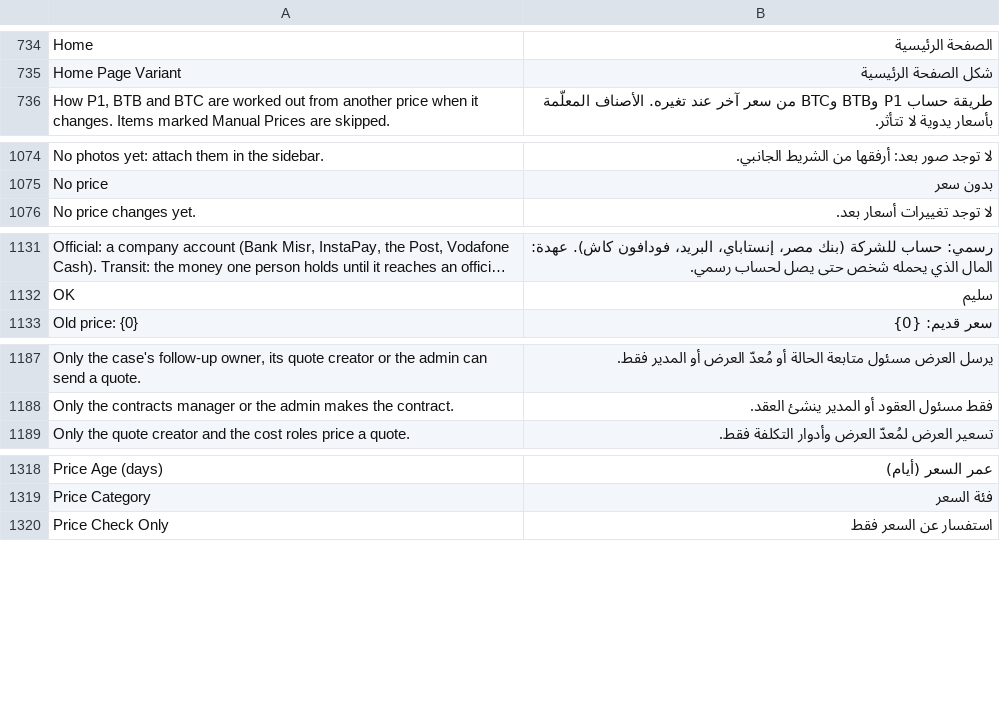
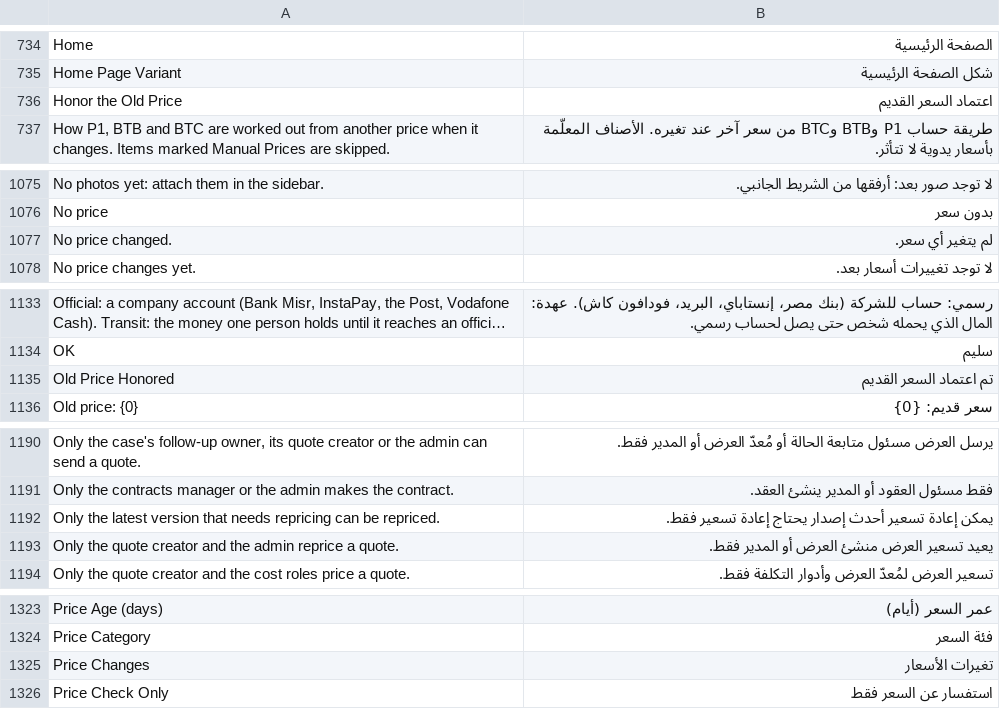
Before and after one commit to MostafaELShehabey/Smart-Power, a CSV file: smart_power/translations/ar.csv, drawn as a sheet; only a part is shown, gaps mark what is left out; long unchanged cells end in …; the diff covers the shown part only; the diff names each change by its address in the sheet, - before the commit and + after, or states it on an @@ line.

```diff
--- a/smart_power/translations/ar.csv
+++ b/smart_power/translations/ar.csv
+row 736: Honor the Old Price | اعتماد السعر القديم
+row 1077: No price changed. | لم يتغير أي سعر.
+row 1135: Old Price Honored | تم اعتماد السعر القديم
+row 1192: Only the latest version that needs repricing can be repriced. | يمكن إعادة تسعير أحدث إصدار يحتاج إعادة تسعير فقط.
+row 1193: Only the quote creator and the admin reprice a quote. | يعيد تسعير العرض منشئ العرض أو المدير فقط.
+row 1325: Price Changes | تغيرات الأسعار
```
Also changed, not shown: 4 added rows elsewhere in this file, 8 other files.
